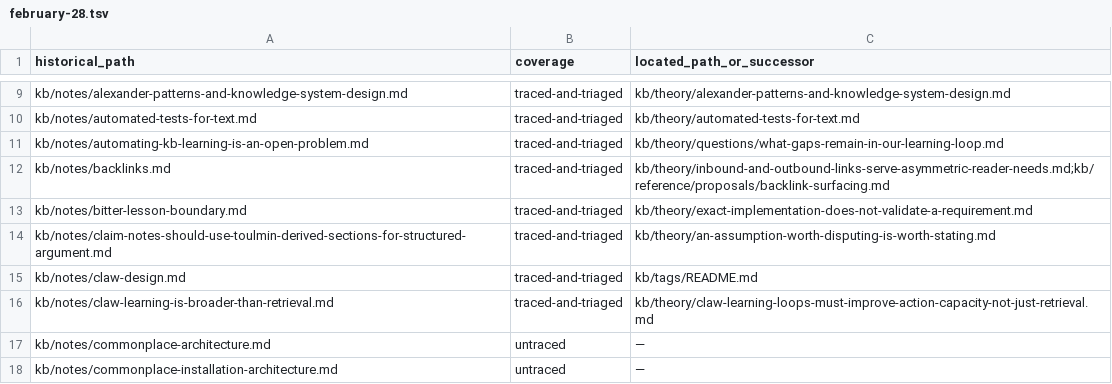
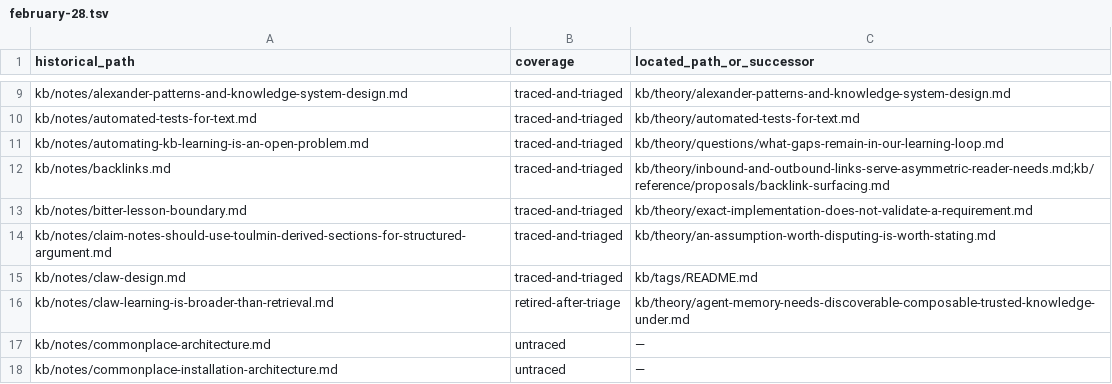
Before and after one commit to zby/commonplace, a TSV file: kb/work/old-note-review/february-28.tsv, drawn as a sheet; only a part is shown, gaps mark what is left out.

Commit message:
Retire the duplicate Claw learning note
Route readers to memory-use criteria or whole-system outcomes. Preserve historical citations to the retired wording and redirect both published paths.

Workshop: kb/work/old-note-review
Model: gpt-6.2-astra

```diff
--- a/kb/work/old-note-review/february-28.tsv
+++ b/kb/work/old-note-review/february-28.tsv
@@ -15,3 +15,3 @@ kb/notes/claim-notes-should-use-toulmin-derived-sections-for-structured-argument
 kb/notes/claw-design.md	traced-and-triaged	kb/tags/README.md
-kb/notes/claw-learning-is-broader-than-retrieval.md	traced-and-triaged	kb/theory/claw-learning-loops-must-improve-action-capacity-not-just-retrieval.md
+kb/notes/claw-learning-is-broader-than-retrieval.md	retired-after-triage	kb/theory/agent-memory-needs-discoverable-composable-trusted-knowledge-under.md
 kb/notes/commonplace-architecture.md	untraced	—
```
Also changed, not shown: 21 other files.
